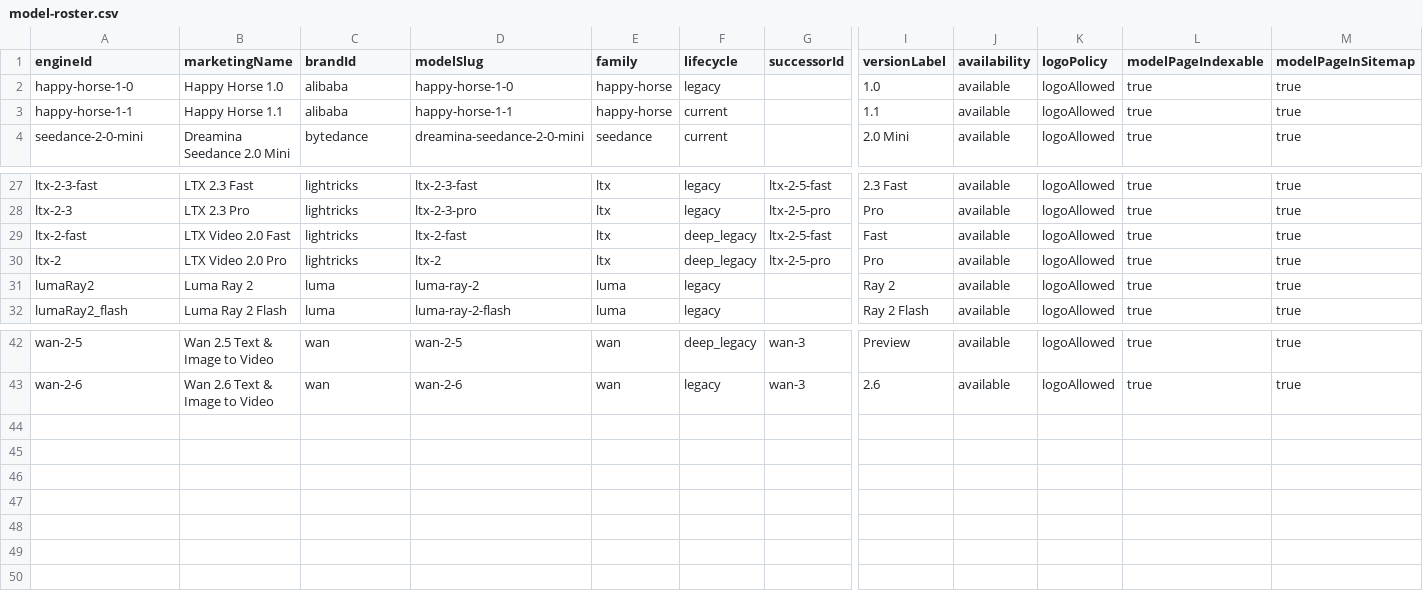
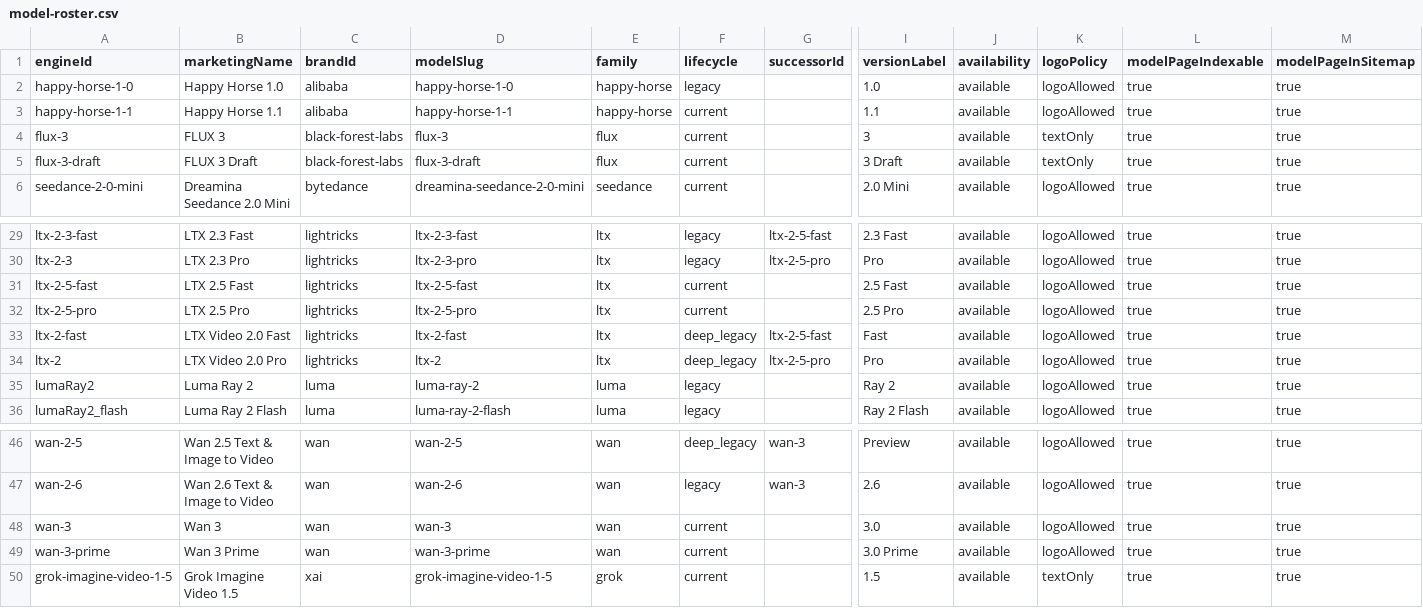
Before and after one commit to camgraphe/MaxVideoAi, a CSV file: docs/model-roster.csv, drawn as a sheet; only a part is shown, gaps mark what is left out; rows hold the shown columns only; the diff names each change by its address in the sheet, - before the commit and + after, or states it on an @@ line.

Commit message:
feat: publish p0 video model refresh

```diff
--- a/docs/model-roster.csv
+++ b/docs/model-roster.csv
+row 4: flux-3 | FLUX 3 | black-forest-labs | flux-3 | flux | current |  | 3 | available | textOnly | true | true
+row 5: flux-3-draft | FLUX 3 Draft | black-forest-labs | flux-3-draft | flux | current |  | 3 Draft | available | textOnly | true | true
+row 31: ltx-2-5-fast | LTX 2.5 Fast | lightricks | ltx-2-5-fast | ltx | current |  | 2.5 Fast | available | logoAllowed | true | true
+row 32: ltx-2-5-pro | LTX 2.5 Pro | lightricks | ltx-2-5-pro | ltx | current |  | 2.5 Pro | available | logoAllowed | true | true
+row 48: wan-3 | Wan 3 | wan | wan-3 | wan | current |  | 3.0 | available | logoAllowed | true | true
+row 49: wan-3-prime | Wan 3 Prime | wan | wan-3-prime | wan | current |  | 3.0 Prime | available | logoAllowed | true | true
+row 50: grok-imagine-video-1-5 | Grok Imagine Video 1.5 | xai | grok-imagine-video-1-5 | grok | current |  | 1.5 | available | textOnly | true | true
```
Also changed, not shown: 23 other files.
